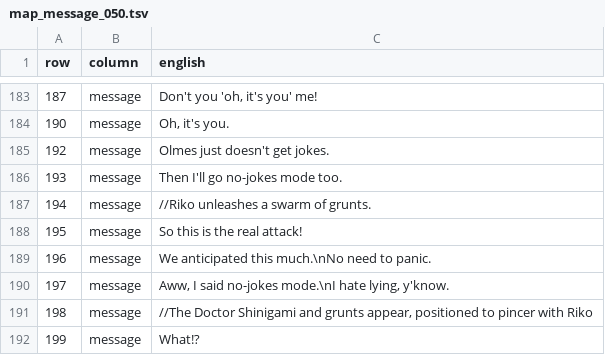
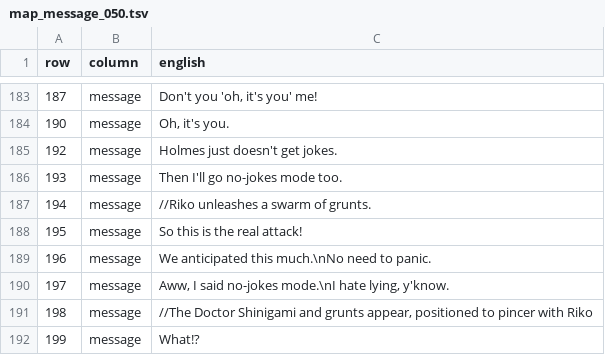
Before and after one commit to deucebucket/sabers-shc-english-patch, a TSV file: translations/en/map_message_050.tsv, drawn as a sheet; only a part is shown, gaps mark what is left out.

Commit message:
Issue #11 text QA: normalize Olmes -> Holmes (Example 40)
Saber flagged 'Olmes just doesn't get jokes.' asking whether it should be Holmes like the detective. She was right: the game's own script (map_message_011 rows 237-239) has Aria say the name is spelled H-O-L-M-E-S, the French reading of Holmes, and the patch already renders that scene as 'Holmes'/'Holmes the Fourth'. Normalizing the 9 later 'Olmes' lines to match the patch's own convention. Ships in v4.

```diff
--- a/translations/en/map_message_050.tsv
+++ b/translations/en/map_message_050.tsv
@@ -184,3 +184,3 @@ row	column	english
 190	message	Oh, it's you.
-192	message	Olmes just doesn't get jokes.
+192	message	Holmes just doesn't get jokes.
 193	message	Then I'll go no-jokes mode too.
```
